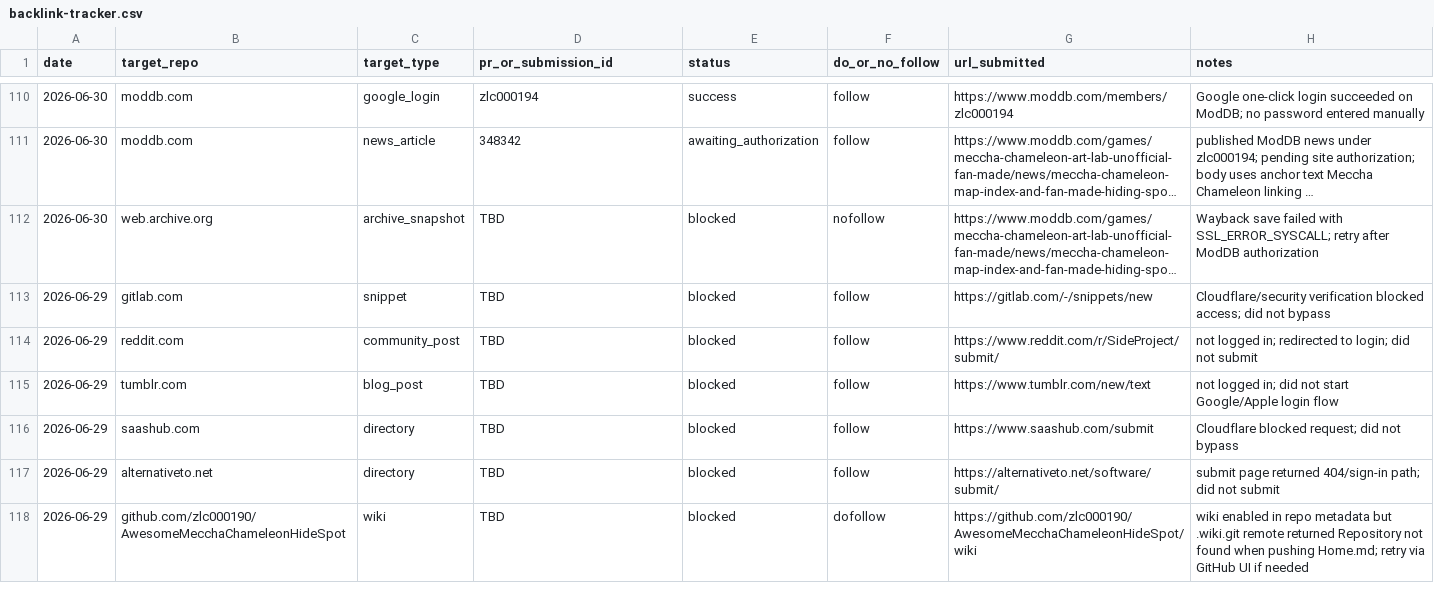
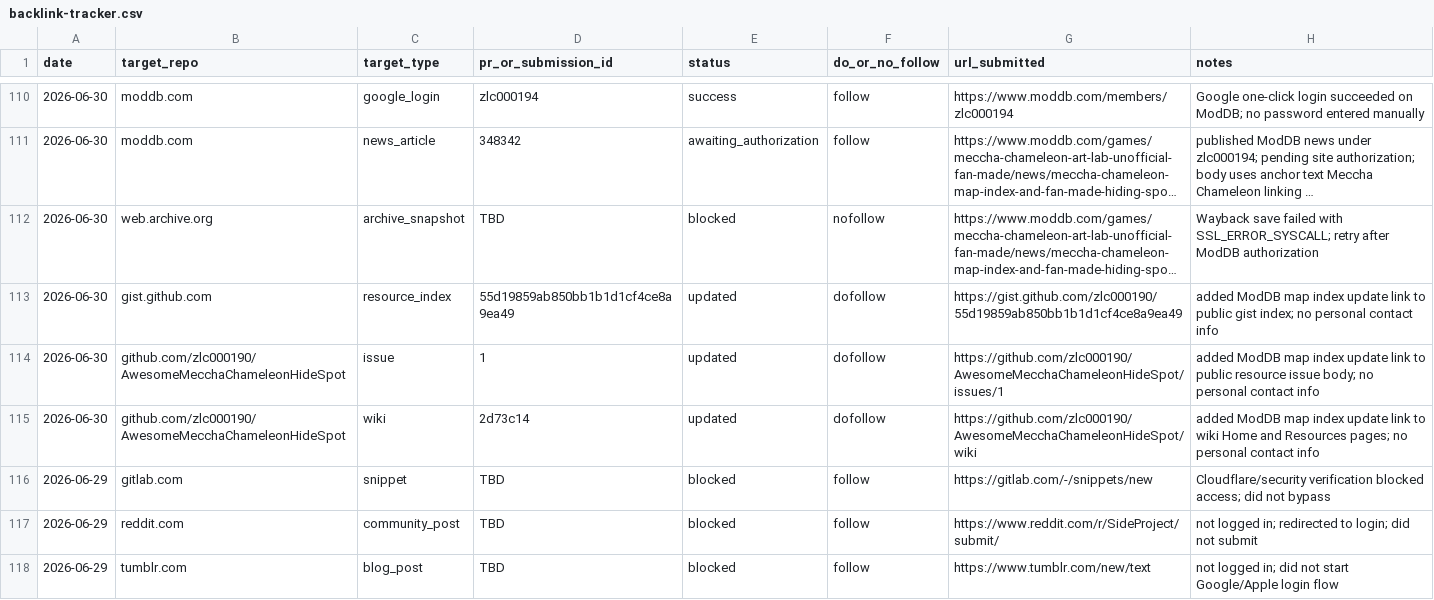
Before and after one commit to zlc000190/mecchachameleon-art, a CSV file: seo/outreach/backlink-tracker.csv, drawn as a sheet; only a part is shown, gaps mark what is left out; the shorter side is filled out with more unchanged rows; long unchanged cells end in …; the diff names each change by its address in the sheet, - before the commit and + after, or states it on an @@ line.

Commit message:
Record ModDB resource index sync

```diff
--- a/seo/outreach/backlink-tracker.csv
+++ b/seo/outreach/backlink-tracker.csv
+row 113: 2026-06-30 | gist.github.com | resource_index | 55d19859ab850bb1b1d1cf4ce8a9ea49 | updated | dofollow | https://gist.github.com/zlc000190/55d19859ab850bb1b1d1cf4ce8a9ea49 | added ModDB map index update link to public gist index; no personal contact info
+row 114: 2026-06-30 | github.com/zlc000190/AwesomeMecchaChameleonHideSpot | issue | 1 | updated | dofollow | https://github.com/zlc000190/AwesomeMecchaChameleonHideSpot/issues/1 | added ModDB map index update link to public resource issue body; no personal contact info
+row 115: 2026-06-30 | github.com/zlc000190/AwesomeMecchaChameleonHideSpot | wiki | 2d73c14 | updated | dofollow | https://github.com/zlc000190/AwesomeMecchaChameleonHideSpot/wiki | added ModDB map index update link to wiki Home and Resources pages; no personal contact info
```
